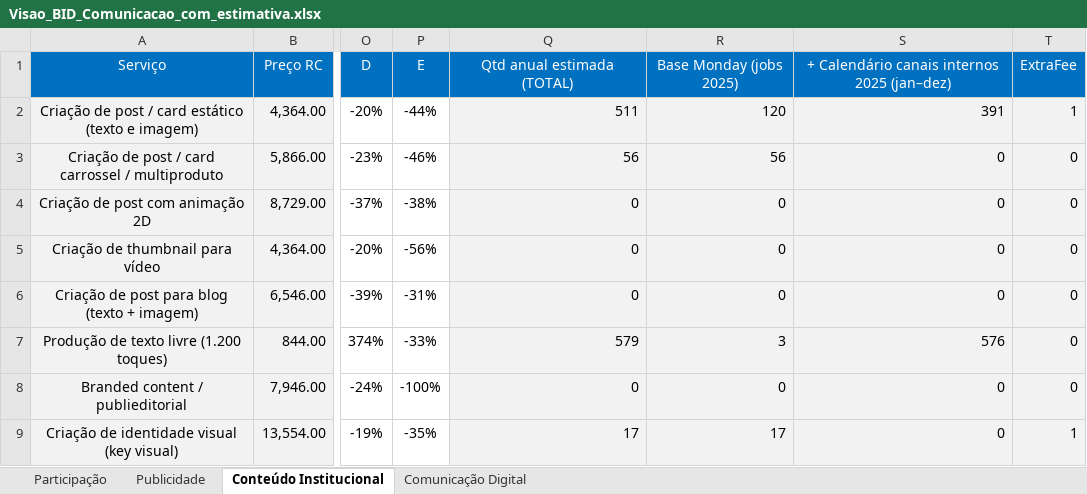
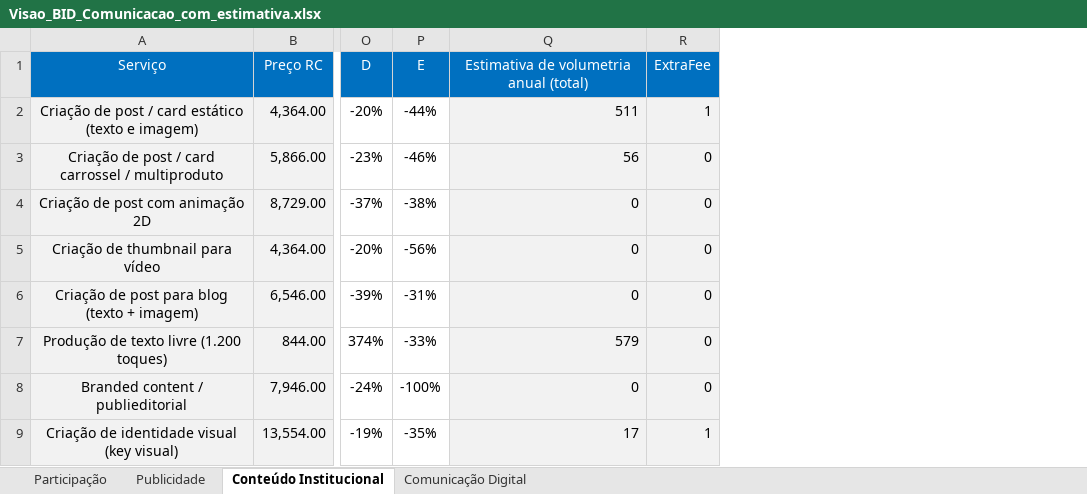
Before and after one commit to jobevieira/vli-preview, an Excel workbook: Visao_BID_Comunicacao_com_estimativa.xlsx, sheet Conteúdo Institucional, drawn as a sheet; only a part is shown, gaps mark what is left out; values as stored, in another font and other column widths than the file's, no borders; conditional formats not drawn; the diff names each change by its address in the sheet, - before the commit and + after, or states it on an @@ line.

```diff
--- a/Visao_BID_Comunicacao_com_estimativa.xlsx (sheet Conteúdo Institucional)
+++ b/Visao_BID_Comunicacao_com_estimativa.xlsx (sheet Conteúdo Institucional)
-column R, rows 1-9: Base Monday (jobs 2025) | 120 | 56 | 0 | 0 | 0 | 3 | 0 | 17
-column S, rows 1-9: + Calendário canais internos 2025 (jan–dez) | 391 | 0 | 0 | 0 | 0 | 576 | 0 | 0
-Q1: Qtd anual estimada (TOTAL)
+Q1: Estimativa de volumetria anual (total)
```
Also changed, not shown: sheet Comunicação Digital, sheet Participação, sheet Publicidade, formulas that keep their value.
